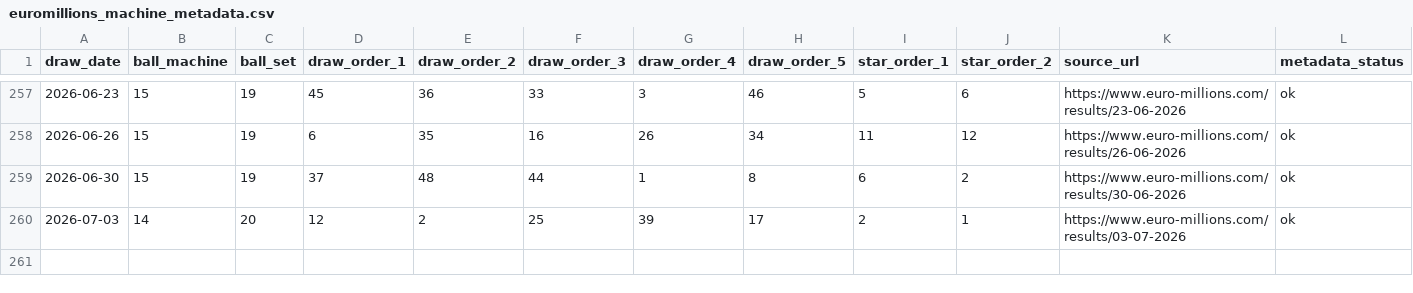
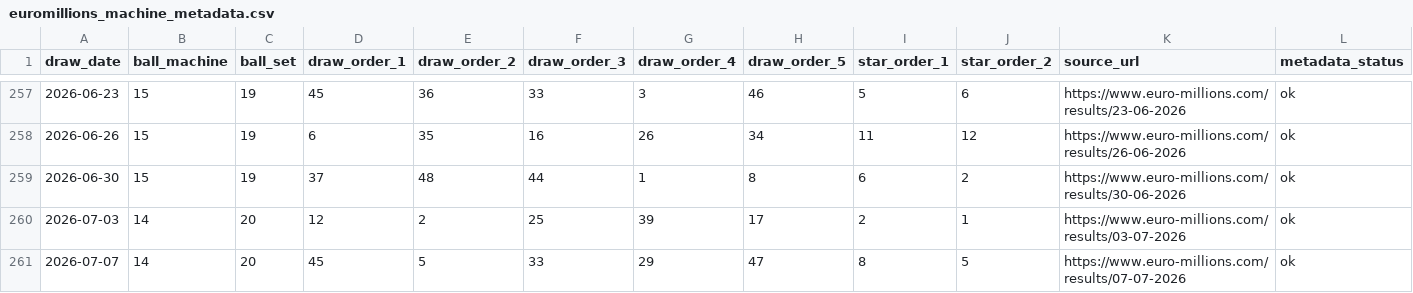
Before and after one commit to Ni-lz/pat-alyzer, a CSV file: data/external/euromillions_machine_metadata.csv, drawn as a sheet; only a part is shown, gaps mark what is left out; rows hold the shown columns only; the diff names each change by its address in the sheet, - before the commit and + after, or states it on an @@ line.

```diff
--- a/data/external/euromillions_machine_metadata.csv
+++ b/data/external/euromillions_machine_metadata.csv
+row 261: 2026-07-07 | 14 | 20 | 45 | 5 | 33 | 29 | 47 | 8 | 5 | https://www.euro-millions.com/results/07-07-2026 | ok
```
Also changed, not shown: data/processed/draws_enriched.csv, data/processed/financial_raw.csv, 33 other files.
